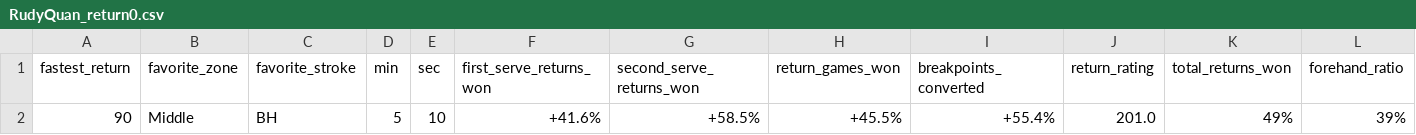
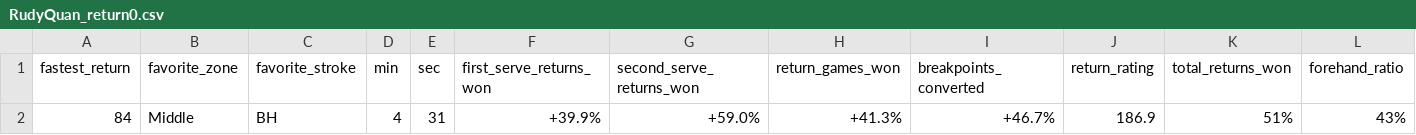
Before and after one commit to emmalilie/scouting_strategy_yr2526, a CSV file: data/RudyQuan_return0.csv, drawn as a sheet; only a part is shown; removed rows and columns are numbered as before the commit, all else as after; rows hold the shown columns only; the diff names each change by its address in the sheet, - before the commit and + after, or states it on an @@ line.

```diff
--- a/data/RudyQuan_return0.csv
+++ b/data/RudyQuan_return0.csv
-row 2: 90 | Middle | BH | 5 | 10 | +41.6% | +58.5% | +45.5% | +55.4% | 201.0 | 49% | 39%
+row 2: 84 | Middle | BH | 4 | 31 | +39.9% | +59.0% | +41.3% | +46.7% | 186.9 | 51% | 43%
```
Also changed, not shown: dashboard/backend/rosters/ucla_roster.csv, data/RudyQuan_return1.csv, 55 other files.
